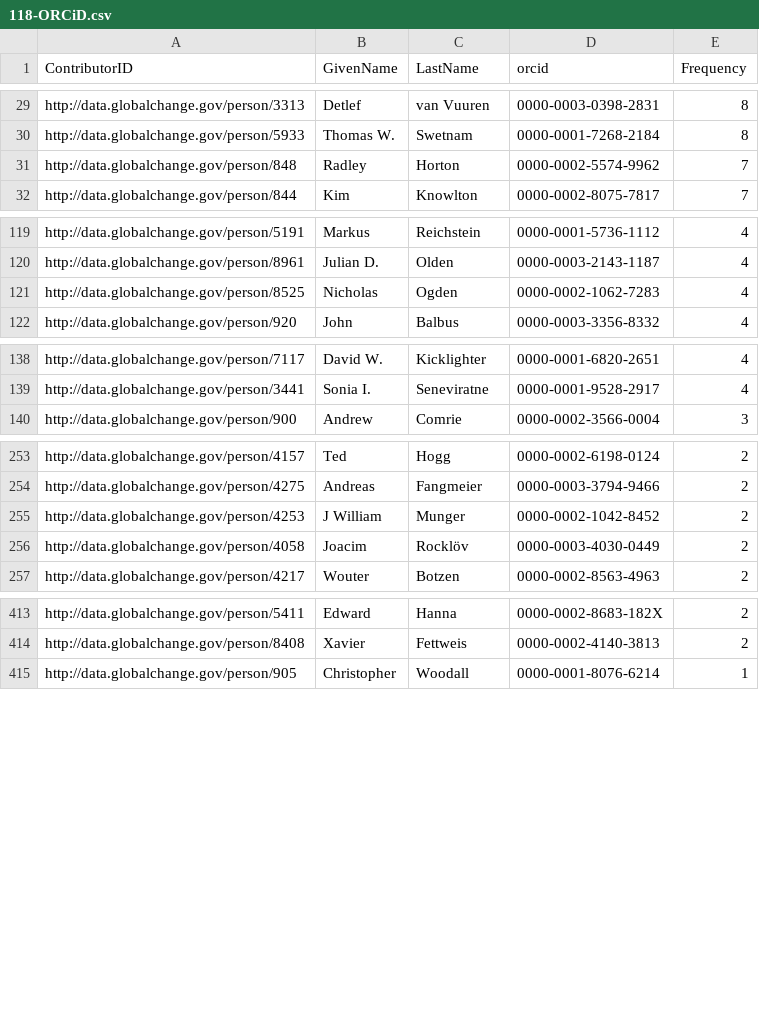
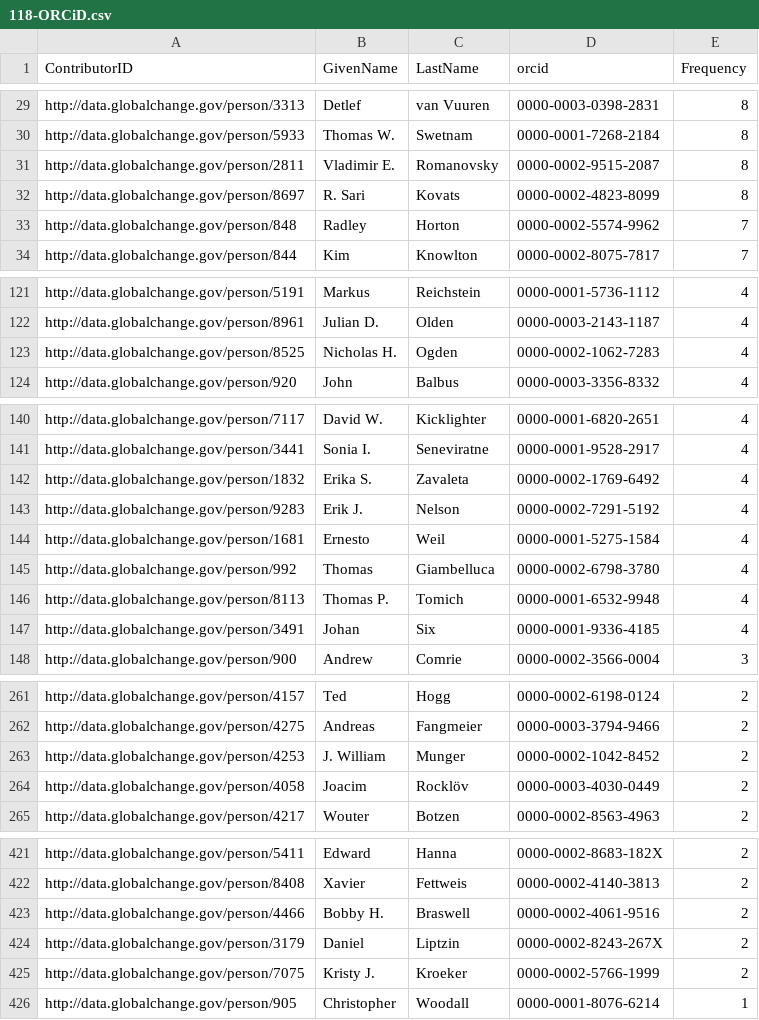
Before and after one commit to USGCRP/gcis-sparql, a CSV file: 118-ORCiD.csv, drawn as a sheet; only a part is shown, gaps mark what is left out; the diff covers the shown part only.

```diff
--- a/118-ORCiD.csv
+++ b/118-ORCiD.csv
@@ -30,2 +30,4 @@
 "http://data.globalchange.gov/person/5933","Thomas W.","Swetnam","0000-0001-7268-2184",8
+"http://data.globalchange.gov/person/2811","Vladimir E.","Romanovsky","0000-0002-9515-2087",8
+"http://data.globalchange.gov/person/8697","R. Sari","Kovats","0000-0002-4823-8099",8
 "http://data.globalchange.gov/person/848","Radley","Horton","0000-0002-5574-9962",7
@@ -120,3 +122,3 @@
 "http://data.globalchange.gov/person/8961","Julian D.","Olden","0000-0003-2143-1187",4
-"http://data.globalchange.gov/person/8525","Nicholas ","Ogden","0000-0002-1062-7283",4
+"http://data.globalchange.gov/person/8525","Nicholas H.","Ogden","0000-0002-1062-7283",4
 "http://data.globalchange.gov/person/920","John","Balbus","0000-0003-3356-8332",4
@@ -139,2 +141,8 @@
 "http://data.globalchange.gov/person/3441","Sonia I.","Seneviratne","0000-0001-9528-2917",4
+"http://data.globalchange.gov/person/1832","Erika S.","Zavaleta","0000-0002-1769-6492",4
+"http://data.globalchange.gov/person/9283","Erik J.","Nelson","0000-0002-7291-5192",4
+"http://data.globalchange.gov/person/1681","Ernesto","Weil","0000-0001-5275-1584",4
+"http://data.globalchange.gov/person/992","Thomas","Giambelluca","0000-0002-6798-3780",4
+"http://data.globalchange.gov/person/8113","Thomas P.","Tomich","0000-0001-6532-9948",4
+"http://data.globalchange.gov/person/3491","Johan","Six","0000-0001-9336-4185",4
 "http://data.globalchange.gov/person/900","Andrew","Comrie","0000-0002-3566-0004",3
@@ -254,3 +262,3 @@
 "http://data.globalchange.gov/person/4275","Andreas","Fangmeier","0000-0003-3794-9466",2
-"http://data.globalchange.gov/person/4253","J William","Munger","0000-0002-1042-8452",2
+"http://data.globalchange.gov/person/4253","J. William","Munger","0000-0002-1042-8452",2
 "http://data.globalchange.gov/person/4058","Joacim","Rocklöv","0000-0003-4030-0449",2
@@ -414,2 +422,5 @@
 "http://data.globalchange.gov/person/8408","Xavier","Fettweis","0000-0002-4140-3813",2
+"http://data.globalchange.gov/person/4466","Bobby H.","Braswell","0000-0002-4061-9516",2
+"http://data.globalchange.gov/person/3179","Daniel","Liptzin","0000-0002-8243-267X",2
+"http://data.globalchange.gov/person/7075","Kristy J.","Kroeker","0000-0002-5766-1999",2
 "http://data.globalchange.gov/person/905","Christopher","Woodall","0000-0001-8076-6214",1
```
Also changed, not shown: 28 added rows elsewhere in this file.
